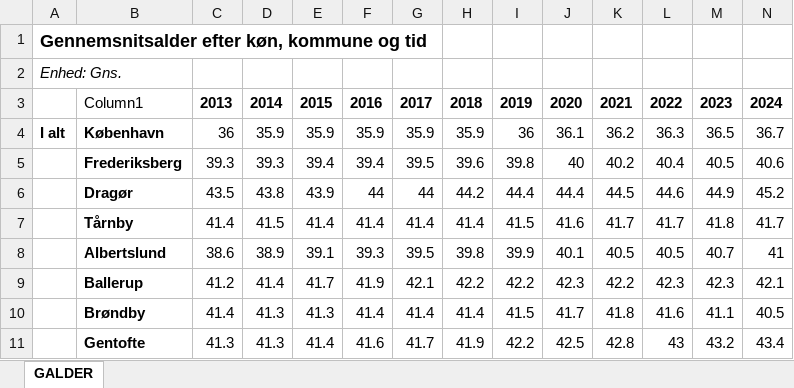
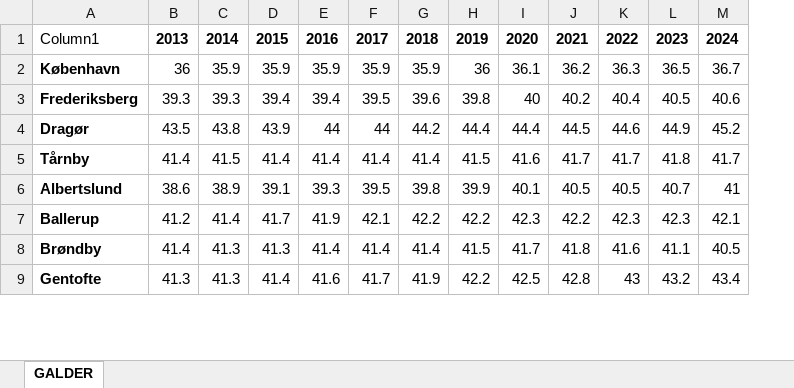
Before and after one commit to thor1033/isds-exam-2024, an Excel workbook: dst_data/gnms_alder.xlsx, sheet GALDER, drawn as a sheet; only a part is shown; values as stored, in another font and other column widths than the file's, no borders; table styles not drawn; removed rows and columns are numbered as before the commit, all else as after; the diff names each change by its address in the sheet, - before the commit and + after, or states it on an @@ line.

```diff
--- a/dst_data/gnms_alder.xlsx (sheet GALDER)
+++ b/dst_data/gnms_alder.xlsx (sheet GALDER)
-column A, row 4: I alt
-row 1: Gennemsnitsalder efter køn, kommune og tid
-row 2: Enhed: Gns.
```
Also changed, not shown: dst_data/forbrydelser.xlsx, dst_data/fuldtidsledige.xlsx, 40 other files.
